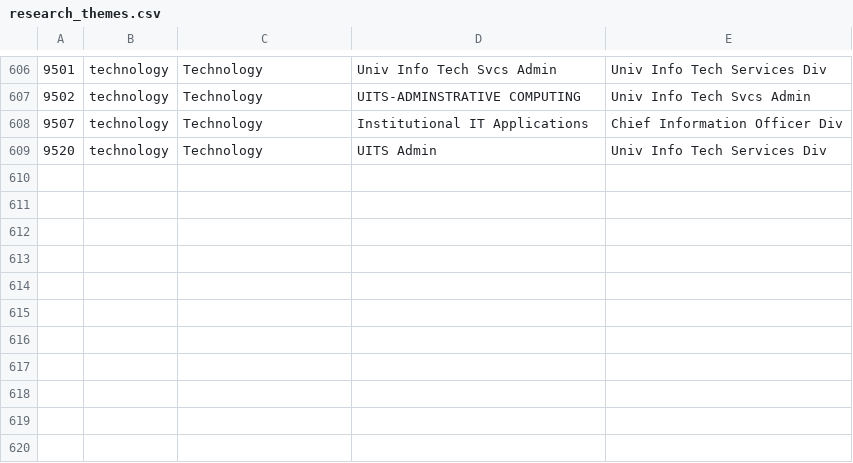
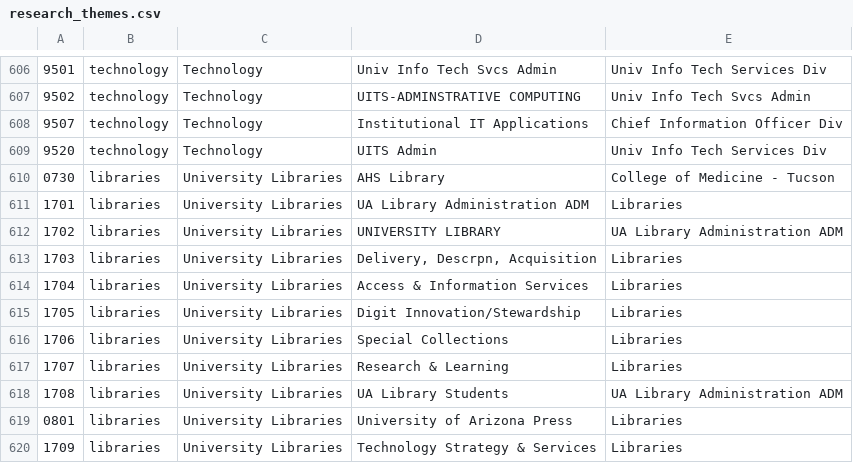
Before and after one commit to UAL-RE/ReQUIAM_csv, a CSV file: requiam_csv/data/research_themes.csv, drawn as a sheet; only a part is shown, gaps mark what is left out; the diff names each change by its address in the sheet, - before the commit and + after, or states it on an @@ line.

Commit message:
Add Libraries org codes #80

```diff
--- a/requiam_csv/data/research_themes.csv
+++ b/requiam_csv/data/research_themes.csv
+row 610: 0730 | libraries | University Libraries | AHS Library | College of Medicine - Tucson
+row 611: 1701 | libraries | University Libraries | UA Library Administration ADM | Libraries
+row 612: 1702 | libraries | University Libraries | UNIVERSITY LIBRARY | UA Library Administration ADM
+row 613: 1703 | libraries | University Libraries | Delivery, Descrpn, Acquisition | Libraries
+row 614: 1704 | libraries | University Libraries | Access & Information Services | Libraries
+row 615: 1705 | libraries | University Libraries | Digit Innovation/Stewardship | Libraries
+row 616: 1706 | libraries | University Libraries | Special Collections | Libraries
+row 617: 1707 | libraries | University Libraries | Research & Learning | Libraries
+row 618: 1708 | libraries | University Libraries | UA Library Students | UA Library Administration ADM
+row 619: 0801 | libraries | University Libraries | University of Arizona Press | Libraries
+row 620: 1709 | libraries | University Libraries | Technology Strategy & Services | Libraries
```
